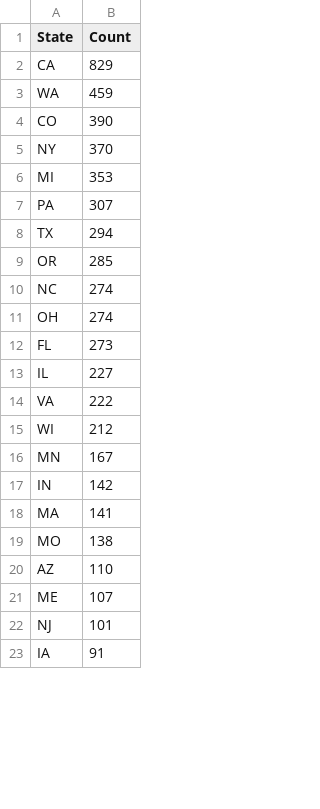
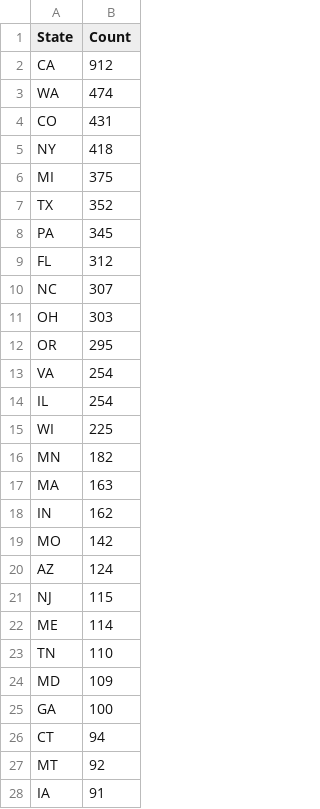
Before and after one commit to The-Brewery-Project/The-Brewery-Project, a CSV file: data/brewery-count-by-state.csv, drawn as a sheet; only a part is shown; the diff covers the shown part only.

Commit message:
revised open-brewery-db exploration

```diff
--- a/data/brewery-count-by-state.csv
+++ b/data/brewery-count-by-state.csv
@@ -1,23 +1,28 @@
 State,Count
-CA,829
-WA,459
-CO,390
-NY,370
-MI,353
-PA,307
-TX,294
-OR,285
-NC,274
-OH,274
-FL,273
-IL,227
-VA,222
-WI,212
-MN,167
-IN,142
-MA,141
-MO,138
-AZ,110
-ME,107
-NJ,101
+CA,912
+WA,474
+CO,431
+NY,418
+MI,375
+TX,352
+PA,345
+FL,312
+NC,307
+OH,303
+OR,295
+VA,254
+IL,254
+WI,225
+MN,182
+MA,163
+IN,162
+MO,142
+AZ,124
+NJ,115
+ME,114
+TN,110
+MD,109
+GA,100
+CT,94
+MT,92
 IA,91
```
Also changed, not shown: 6 added rows, 11 removed rows and 15 edited cells elsewhere in this file, 31 other files.
